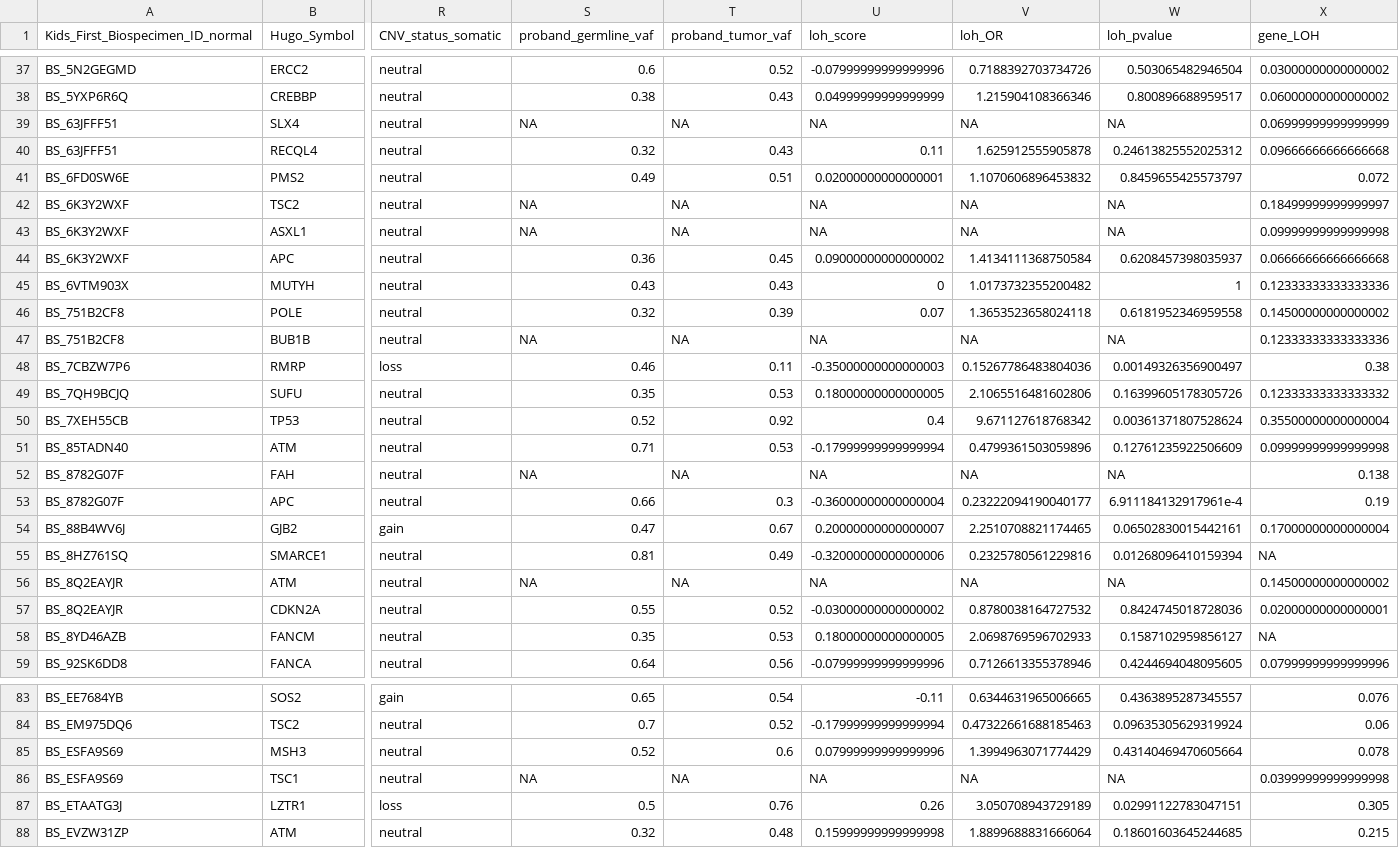
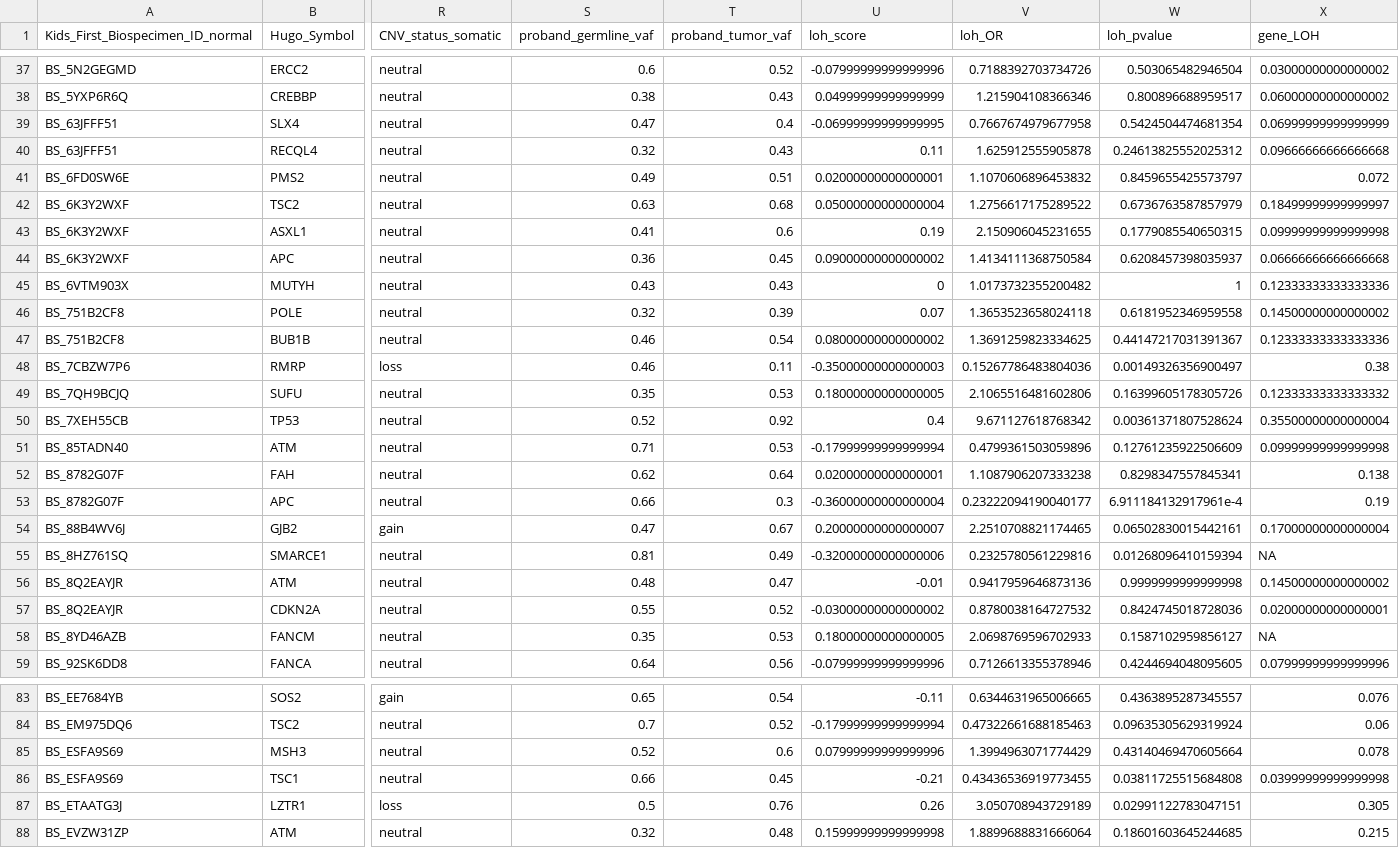
Before and after one commit to diskin-lab-chop/pbta-germline-somatic, a TSV file: analyses/two-hits/results/plp_snv_indel_somatic_alterations_merged.tsv, drawn as a sheet; only a part is shown, gaps mark what is left out; the diff covers the shown part only; the diff names each change by its address in the sheet, - before the commit and + after, or states it on an @@ line.

Commit message:
regenerate with updated LOH

```diff
--- a/analyses/two-hits/results/plp_snv_indel_somatic_alterations_merged.tsv
+++ b/analyses/two-hits/results/plp_snv_indel_somatic_alterations_merged.tsv
-S39 (proband_germline_vaf): NA
+S39 (proband_germline_vaf): 0.47
-T39 (proband_tumor_vaf): NA
+T39 (proband_tumor_vaf): 0.4
-U39 (loh_score): NA
+U39 (loh_score): -0.06999999999999995
-V39 (loh_OR): NA
+V39 (loh_OR): 0.7667674979677958
-W39 (loh_pvalue): NA
+W39 (loh_pvalue): 0.5424504474681354
-S42 (proband_germline_vaf): NA
+S42 (proband_germline_vaf): 0.63
-T42 (proband_tumor_vaf): NA
+T42 (proband_tumor_vaf): 0.68
-U42 (loh_score): NA
+U42 (loh_score): 0.05000000000000004
-V42 (loh_OR): NA
+V42 (loh_OR): 1.2756617175289522
-W42 (loh_pvalue): NA
+W42 (loh_pvalue): 0.6736763587857979
-S43 (proband_germline_vaf): NA
+S43 (proband_germline_vaf): 0.41
-T43 (proband_tumor_vaf): NA
+T43 (proband_tumor_vaf): 0.6
-U43 (loh_score): NA
+U43 (loh_score): 0.19
-V43 (loh_OR): NA
+V43 (loh_OR): 2.150906045231655
-W43 (loh_pvalue): NA
+W43 (loh_pvalue): 0.1779085540650315
-S47 (proband_germline_vaf): NA
+S47 (proband_germline_vaf): 0.46
-T47 (proband_tumor_vaf): NA
+T47 (proband_tumor_vaf): 0.54
-U47 (loh_score): NA
+U47 (loh_score): 0.08000000000000002
-V47 (loh_OR): NA
+V47 (loh_OR): 1.3691259823334625
-W47 (loh_pvalue): NA
+W47 (loh_pvalue): 0.44147217031391367
-S52 (proband_germline_vaf): NA
+S52 (proband_germline_vaf): 0.62
-T52 (proband_tumor_vaf): NA
+T52 (proband_tumor_vaf): 0.64
-U52 (loh_score): NA
+U52 (loh_score): 0.02000000000000001
-V52 (loh_OR): NA
+V52 (loh_OR): 1.1087906207333238
-W52 (loh_pvalue): NA
+W52 (loh_pvalue): 0.8298347557845341
-S56 (proband_germline_vaf): NA
+S56 (proband_germline_vaf): 0.48
-T56 (proband_tumor_vaf): NA
+T56 (proband_tumor_vaf): 0.47
-U56 (loh_score): NA
+U56 (loh_score): -0.01
-V56 (loh_OR): NA
+V56 (loh_OR): 0.9417959646873136
-W56 (loh_pvalue): NA
+W56 (loh_pvalue): 0.9999999999999998
-S86 (proband_germline_vaf): NA
+S86 (proband_germline_vaf): 0.66
-T86 (proband_tumor_vaf): NA
+T86 (proband_tumor_vaf): 0.45
-U86 (loh_score): NA
+U86 (loh_score): -0.21
-V86 (loh_OR): NA
+V86 (loh_OR): 0.43436536919773455
-W86 (loh_pvalue): NA
+W86 (loh_pvalue): 0.03811725515684808
```
Also changed, not shown: 80 edited cells elsewhere in this file.
